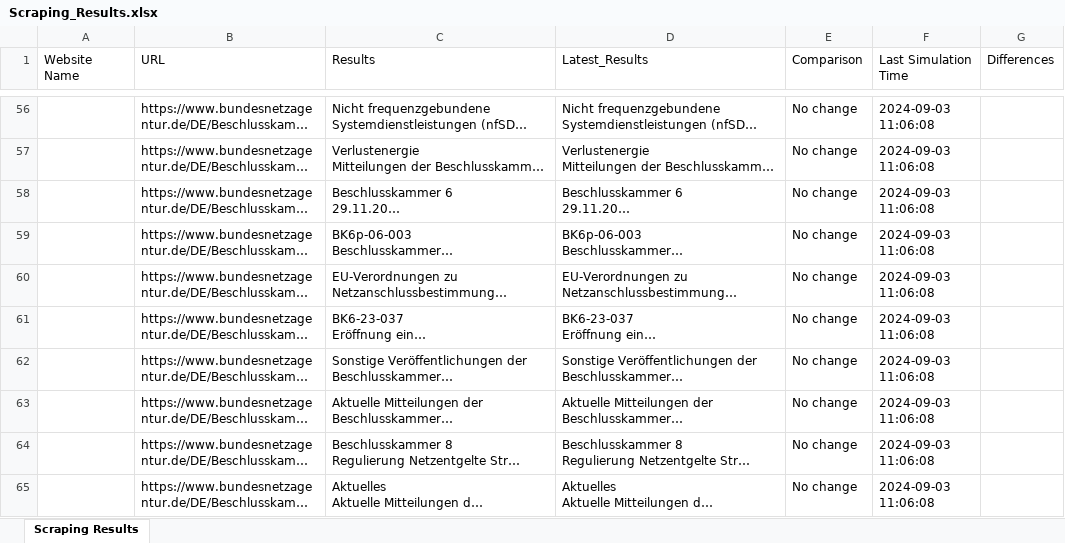
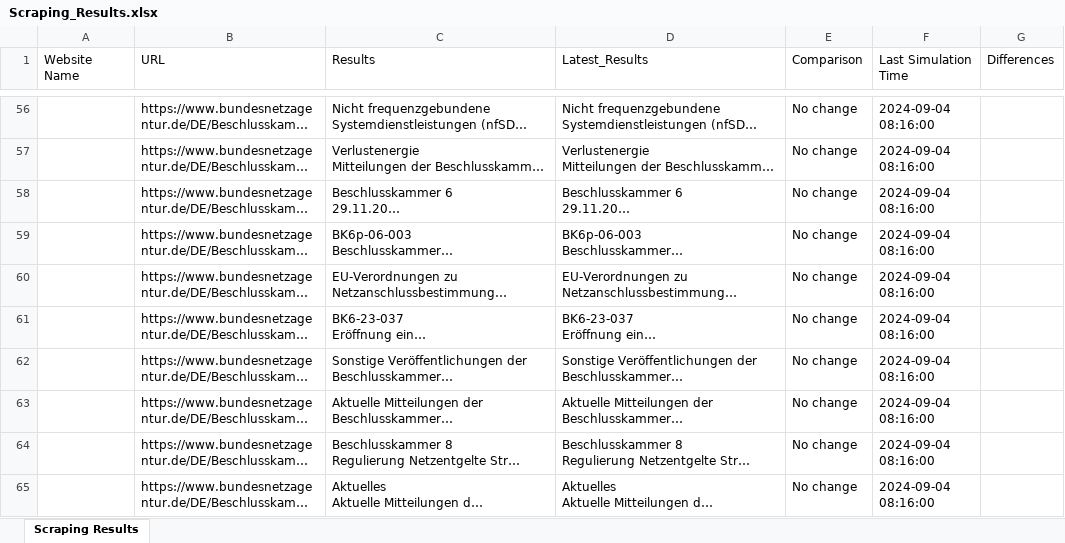
Before and after one commit to zubair9519/zubair9519, an Excel workbook: Scraping_Results.xlsx, sheet Scraping Results, drawn as a sheet; only a part is shown, gaps mark what is left out; long unchanged cells end in …; values as stored, in another font and other column widths than the file's, no borders; the diff covers the shown part only; the diff names each change by its address in the sheet, - before the commit and + after, or states it on an @@ line.

Commit message:
Updated scraping results

```diff
--- a/Scraping_Results.xlsx (sheet Scraping Results)
+++ b/Scraping_Results.xlsx (sheet Scraping Results)
-F56:F65 (Last Simulation Time): 2024-09-03 11:06:08
+F56:F65 (Last Simulation Time): 2024-09-04 08:16:00
```
Also changed, not shown: 127 edited cells elsewhere in this sheet.
